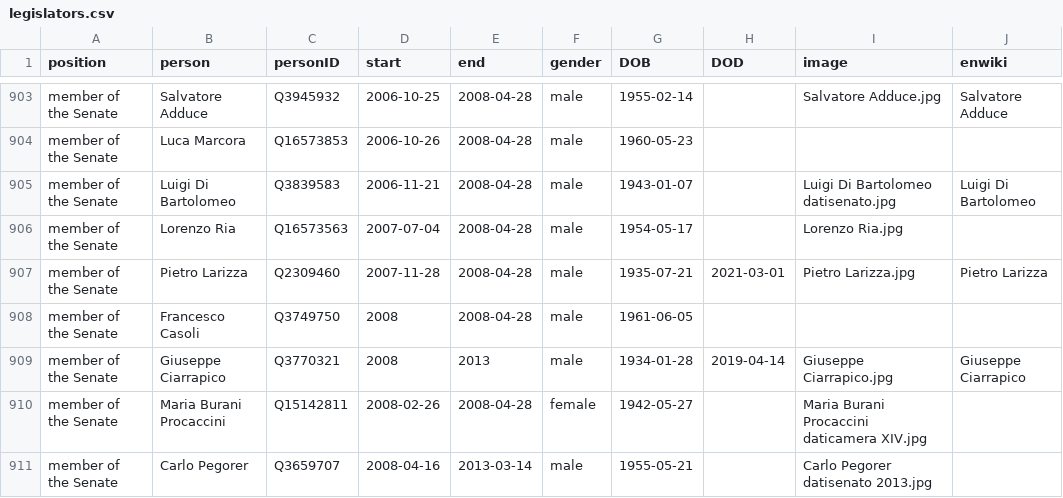
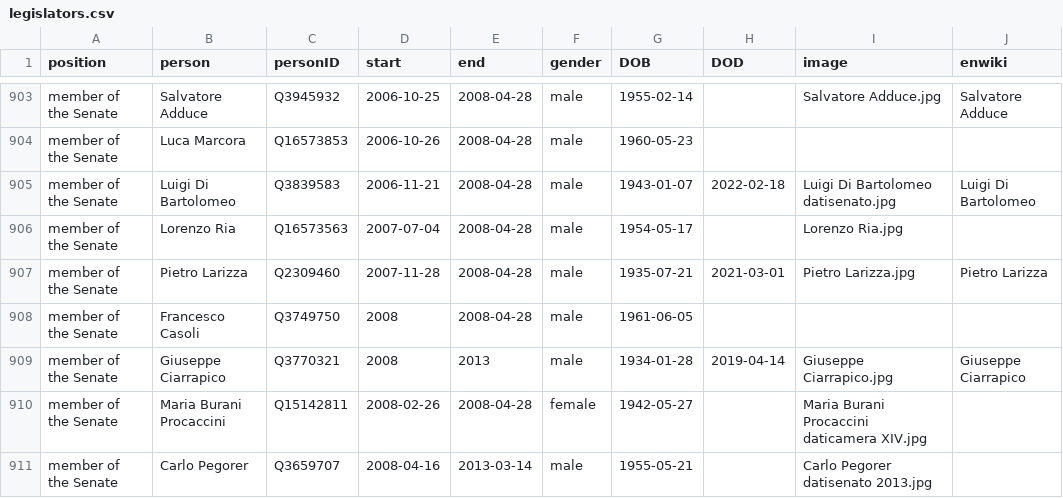
Before and after one commit to every-politician-scrapers/italy-ministers, a CSV file: html/legislators.csv, drawn as a sheet; only a part is shown, gaps mark what is left out.

Commit message:
PCB update

```diff
--- a/html/legislators.csv
+++ b/html/legislators.csv
@@ -904,3 +904,3 @@ member of the Senate,Salvatore Adduce,Q3945932,2006-10-25,2008-04-28,male,1955-0
 member of the Senate,Luca Marcora,Q16573853,2006-10-26,2008-04-28,male,1960-05-23,,,
-member of the Senate,Luigi Di Bartolomeo,Q3839583,2006-11-21,2008-04-28,male,1943-01-07,,Luigi Di Bartolomeo datisenato.jpg,Luigi Di Bartolomeo
+member of the Senate,Luigi Di Bartolomeo,Q3839583,2006-11-21,2008-04-28,male,1943-01-07,2022-02-18,Luigi Di Bartolomeo datisenato.jpg,Luigi Di Bartolomeo
 member of the Senate,Lorenzo Ria,Q16573563,2007-07-04,2008-04-28,male,1954-05-17,,Lorenzo Ria.jpg,
```
